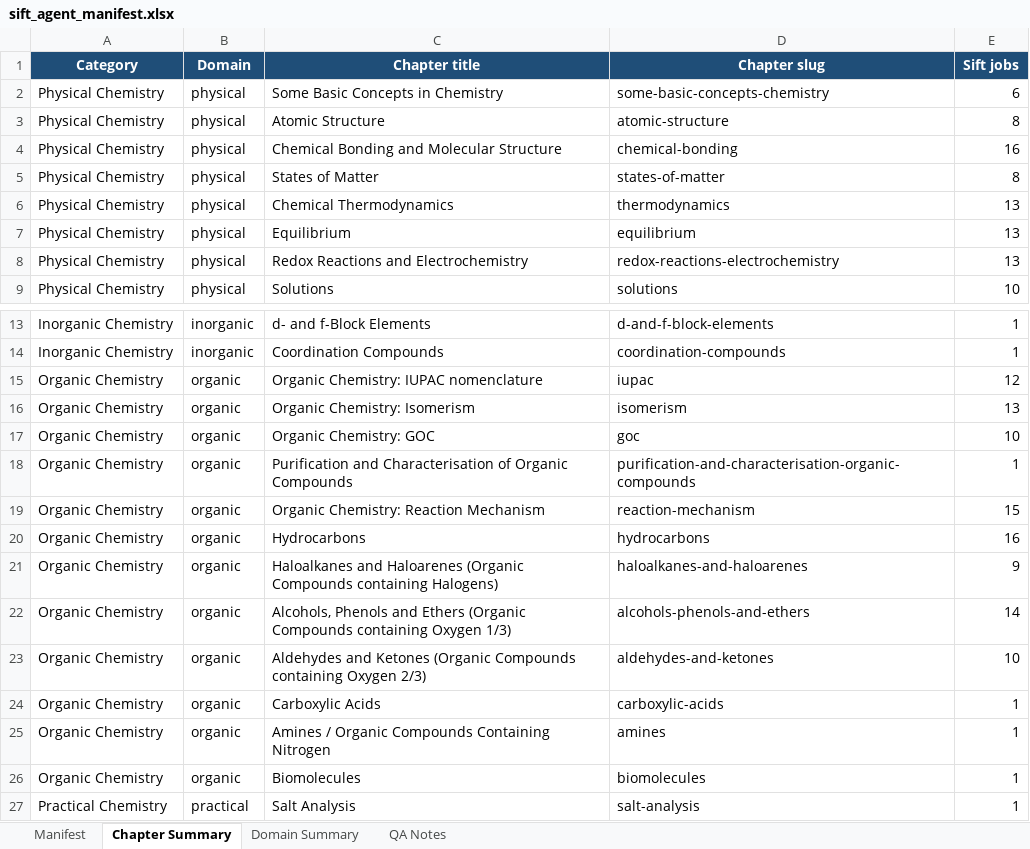
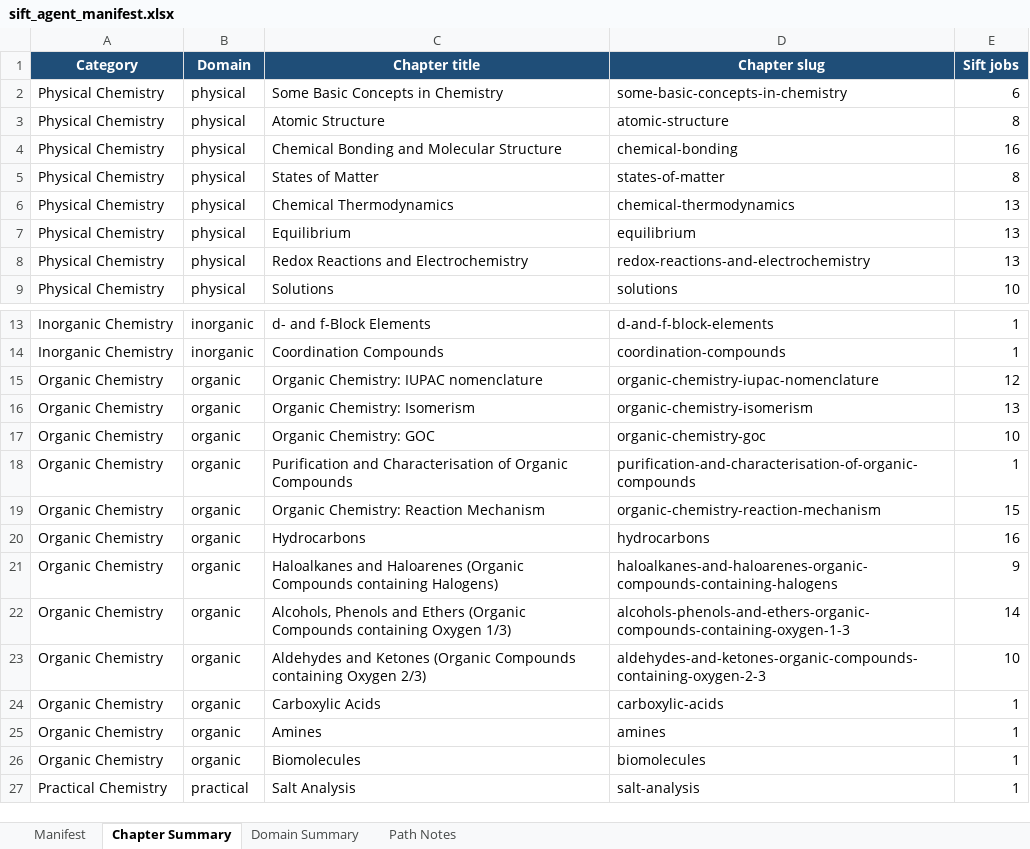
Before and after one commit to Ninelives21/ChemDesk, an Excel workbook: artifacts/sift_agent_manifest.xlsx, sheet Chapter Summary, drawn as a sheet; only a part is shown, gaps mark what is left out; values as stored, in another font and other column widths than the file's, no borders; table styles not drawn; the diff names each change by its address in the sheet, - before the commit and + after, or states it on an @@ line.

```diff
--- a/artifacts/sift_agent_manifest.xlsx (sheet Chapter Summary)
+++ b/artifacts/sift_agent_manifest.xlsx (sheet Chapter Summary)
-sheet tab: QA Notes
+sheet tab: Path Notes
-D2 (Chapter slug): some-basic-concepts-chemistry
+D2 (Chapter slug): some-basic-concepts-in-chemistry
-D6 (Chapter slug): thermodynamics
+D6 (Chapter slug): chemical-thermodynamics
-D8 (Chapter slug): redox-reactions-electrochemistry
+D8 (Chapter slug): redox-reactions-and-electrochemistry
-D15 (Chapter slug): iupac
+D15 (Chapter slug): organic-chemistry-iupac-nomenclature
-D16 (Chapter slug): isomerism
+D16 (Chapter slug): organic-chemistry-isomerism
-D17 (Chapter slug): goc
+D17 (Chapter slug): organic-chemistry-goc
-D18 (Chapter slug): purification-and-characterisation-organic-compounds
+D18 (Chapter slug): purification-and-characterisation-of-organic-compounds
-D19 (Chapter slug): reaction-mechanism
+D19 (Chapter slug): organic-chemistry-reaction-mechanism
-D21 (Chapter slug): haloalkanes-and-haloarenes
+D21 (Chapter slug): haloalkanes-and-haloarenes-organic-compounds-containing-halogens
-D22 (Chapter slug): alcohols-phenols-and-ethers
+D22 (Chapter slug): alcohols-phenols-and-ethers-organic-compounds-containing-oxygen-1-3
-D23 (Chapter slug): aldehydes-and-ketones
+D23 (Chapter slug): aldehydes-and-ketones-organic-compounds-containing-oxygen-2-3
-C25 (Chapter title): Amines / Organic Compounds Containing Nitrogen
+C25 (Chapter title): Amines
```
Also changed, not shown: sheet Manifest, sheet Path Notes, 2 other files.
